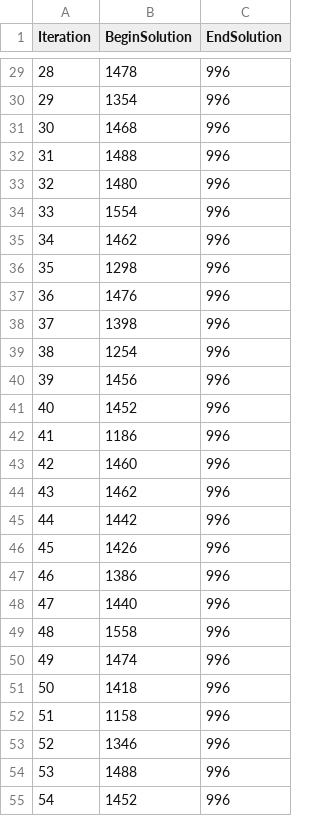
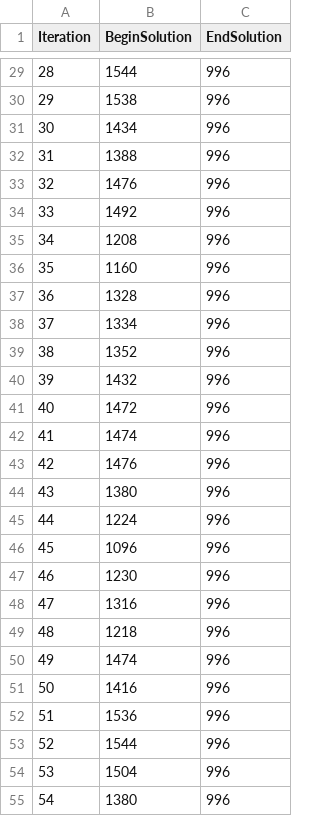
Before and after one commit to mazurekm/QAP, a CSV file: Measure/3/Greedy_esc16h.dat_.csv, drawn as a sheet; only a part is shown, gaps mark what is left out; the diff covers the shown part only.

```diff
--- a/Measure/3/Greedy_esc16h.dat_.csv
+++ b/Measure/3/Greedy_esc16h.dat_.csv
@@ -29,27 +29,27 @@ Iteration;BeginSolution;EndSolution
-28;1478;996
-29;1354;996
-30;1468;996
-31;1488;996
-32;1480;996
-33;1554;996
-34;1462;996
-35;1298;996
-36;1476;996
-37;1398;996
-38;1254;996
-39;1456;996
-40;1452;996
-41;1186;996
-42;1460;996
-43;1462;996
-44;1442;996
-45;1426;996
-46;1386;996
-47;1440;996
-48;1558;996
+28;1544;996
+29;1538;996
+30;1434;996
+31;1388;996
+32;1476;996
+33;1492;996
+34;1208;996
+35;1160;996
+36;1328;996
+37;1334;996
+38;1352;996
+39;1432;996
+40;1472;996
+41;1474;996
+42;1476;996
+43;1380;996
+44;1224;996
+45;1096;996
+46;1230;996
+47;1316;996
+48;1218;996
 49;1474;996
-50;1418;996
-51;1158;996
-52;1346;996
-53;1488;996
-54;1452;996
+50;1416;996
+51;1536;996
+52;1544;996
+53;1504;996
+54;1380;996
```
Also changed, not shown: 172 edited cells elsewhere in this file, Measure/3/Greedy_ste36a.dat_.csv, Measure/3/Steepest_ste36a.dat_.csv, 23 other files.
